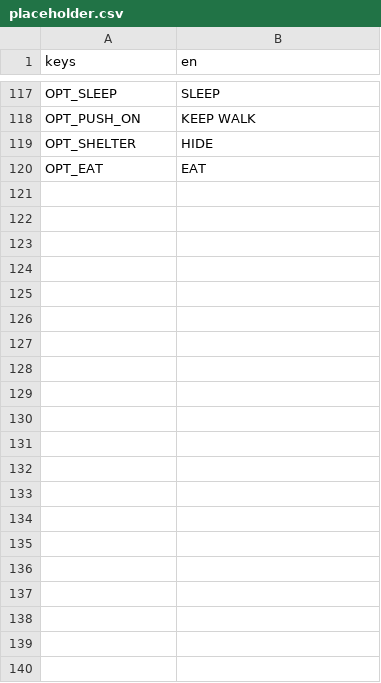
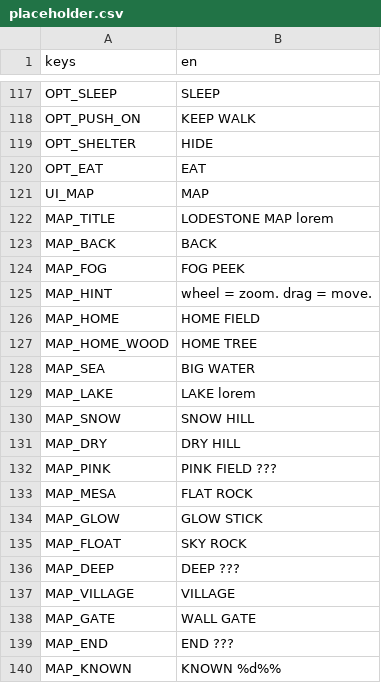
Before and after one commit to BrandonSigil/lodestone, a CSV file: game/text/placeholder.csv, drawn as a sheet; only a part is shown, gaps mark what is left out; the diff names each change by its address in the sheet, - before the commit and + after, or states it on an @@ line.

```diff
--- a/game/text/placeholder.csv
+++ b/game/text/placeholder.csv
+row 121: UI_MAP | MAP
+row 122: MAP_TITLE | LODESTONE MAP lorem
+row 123: MAP_BACK | BACK
+row 124: MAP_FOG | FOG PEEK
+row 125: MAP_HINT | wheel = zoom. drag = move.
+row 126: MAP_HOME | HOME FIELD
+row 127: MAP_HOME_WOOD | HOME TREE
+row 128: MAP_SEA | BIG WATER
+row 129: MAP_LAKE | LAKE lorem
+row 130: MAP_SNOW | SNOW HILL
+row 131: MAP_DRY | DRY HILL
+row 132: MAP_PINK | PINK FIELD ???
+row 133: MAP_MESA | FLAT ROCK
+row 134: MAP_GLOW | GLOW STICK
+row 135: MAP_FLOAT | SKY ROCK
+row 136: MAP_DEEP | DEEP ???
+row 137: MAP_VILLAGE | VILLAGE
+row 138: MAP_GATE | WALL GATE
+row 139: MAP_END | END ???
+row 140: MAP_KNOWN | KNOWN %d%%
```
Also changed, not shown: 28 other files.
